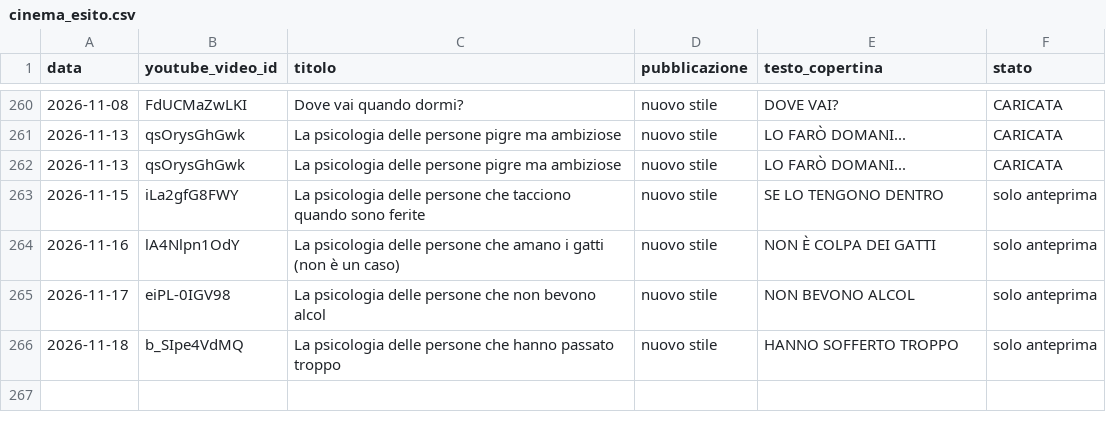
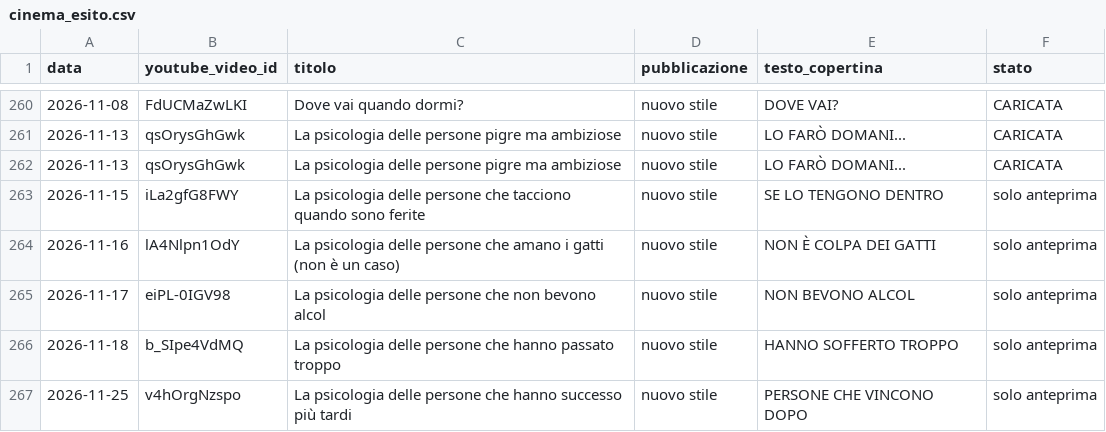
Before and after one commit to gggweb23-gif/ambience, a CSV file: kao_copertine/cinema_esito.csv, drawn as a sheet; only a part is shown, gaps mark what is left out.

Commit message:
Copertina KAO singola

```diff
--- a/kao_copertine/cinema_esito.csv
+++ b/kao_copertine/cinema_esito.csv
@@ -266 +266,2 @@ data,youtube_video_id,titolo,pubblicazione,testo_copertina,stato
 2026-11-18,b_SIpe4VdMQ,La psicologia delle persone che hanno passato troppo,nuovo stile,HANNO SOFFERTO TROPPO,solo anteprima
+2026-11-25,v4hOrgNzspo,La psicologia delle persone che hanno successo più tardi,nuovo stile,PERSONE CHE VINCONO DOPO,solo anteprima
```
Also changed, not shown: 5 other files.
